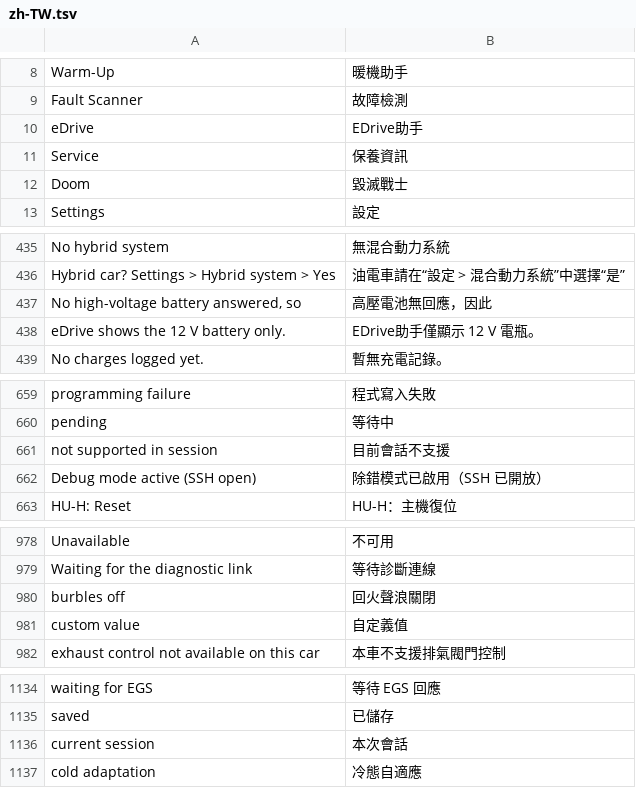
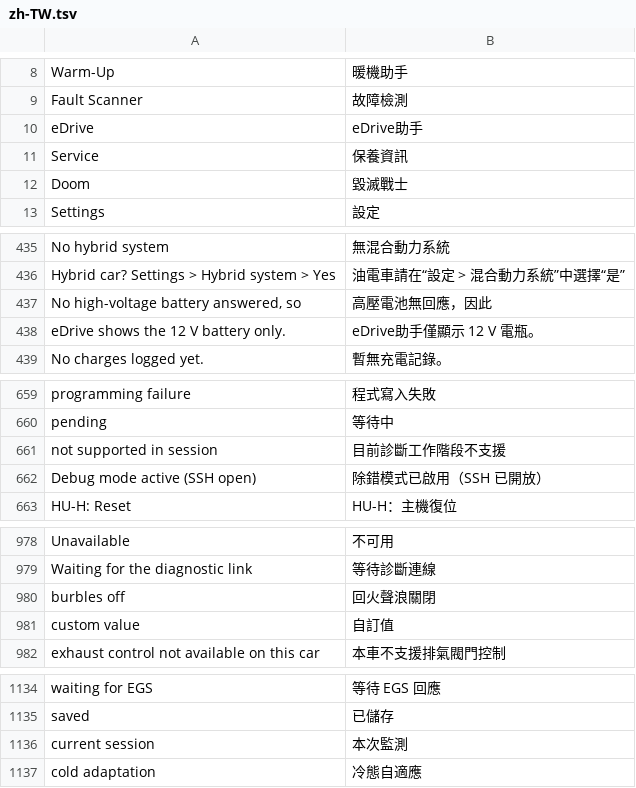
Before and after one commit to 296475202/idrive7-apps, a TSV file: kit/runtime/locales/zh-TW.tsv, drawn as a sheet; only a part is shown, gaps mark what is left out; the diff covers the shown part only.

```diff
--- a/kit/runtime/locales/zh-TW.tsv
+++ b/kit/runtime/locales/zh-TW.tsv
@@ -9,3 +9,3 @@ Warm-Up	暖機助手
 Fault Scanner	故障檢測
-eDrive	EDrive助手
+eDrive	eDrive助手
 Service	保養資訊
@@ -437,3 +437,3 @@ Hybrid car? Settings > Hybrid system > Yes	油電車請在“設定 > 混合動
 No high-voltage battery answered, so	高壓電池無回應，因此
-eDrive shows the 12 V battery only.	EDrive助手僅顯示 12 V 電瓶。
+eDrive shows the 12 V battery only.	eDrive助手僅顯示 12 V 電瓶。
 No charges logged yet.	暫無充電記錄。
@@ -660,3 +660,3 @@ programming failure	程式寫入失敗
 pending	等待中
-not supported in session	目前會話不支援
+not supported in session	目前診斷工作階段不支援
 Debug mode active (SSH open)	除錯模式已啟用（SSH 已開放）
@@ -980,3 +980,3 @@ Waiting for the diagnostic link	等待診斷連線
 burbles off	回火聲浪關閉
-custom value	自定義值
+custom value	自訂值
 exhaust control not available on this car	本車不支援排氣閥門控制
@@ -1135,3 +1135,3 @@ waiting for EGS	等待 EGS 回應
 saved	已儲存
-current session	本次會話
+current session	本次監測
 cold adaptation	冷態自適應
```
Also changed, not shown: 36 added rows elsewhere in this file, kit/runtime/locales/es.tsv, kit/runtime/locales/ko.tsv, 35 other files.
